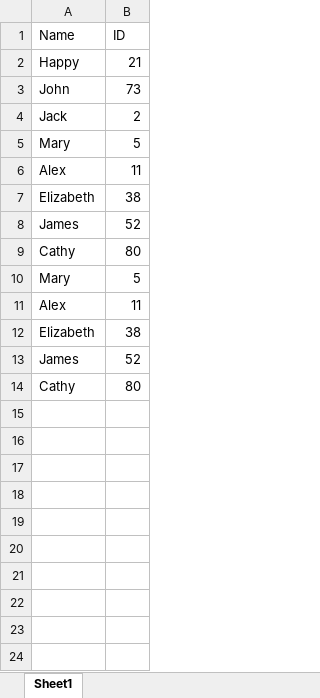
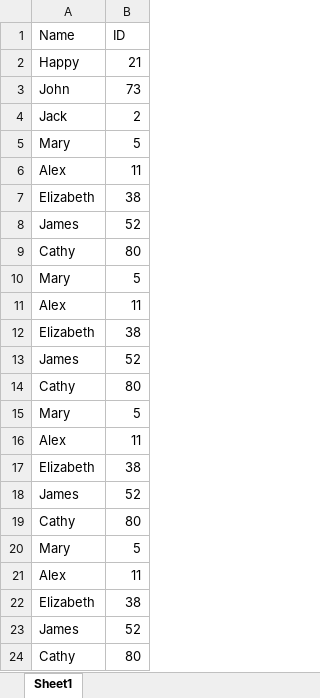
Before and after one commit to massimokris/UiPathAcademy, an Excel workbook: UiPathAcademy/leccion 9/practica2/Consolidated.xlsx, sheet Sheet1, drawn as a sheet; values as stored, in another font and other column widths than the file's, no borders; the diff names each change by its address in the sheet, - before the commit and + after, or states it on an @@ line.

Commit message:
leccion 10 lista

```diff
--- a/UiPathAcademy/leccion 9/practica2/Consolidated.xlsx (sheet Sheet1)
+++ b/UiPathAcademy/leccion 9/practica2/Consolidated.xlsx (sheet Sheet1)
+row 15: Mary | 5
+row 16: Alex | 11
+row 17: Elizabeth | 38
+row 18: James | 52
+row 19: Cathy | 80
+row 20: Mary | 5
+row 21: Alex | 11
+row 22: Elizabeth | 38
+row 23: James | 52
+row 24: Cathy | 80
```
Also changed, not shown: 5 other files.
